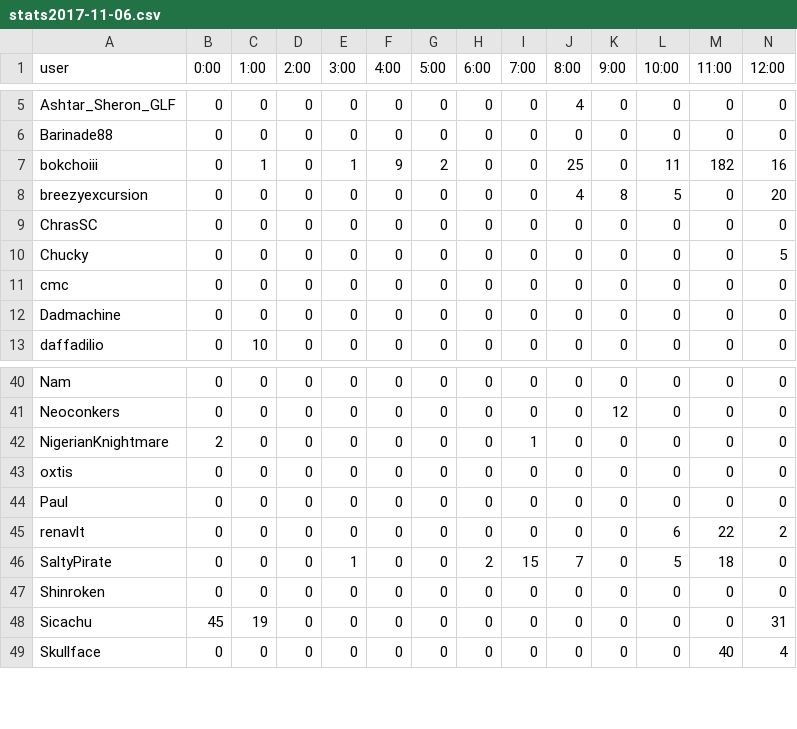
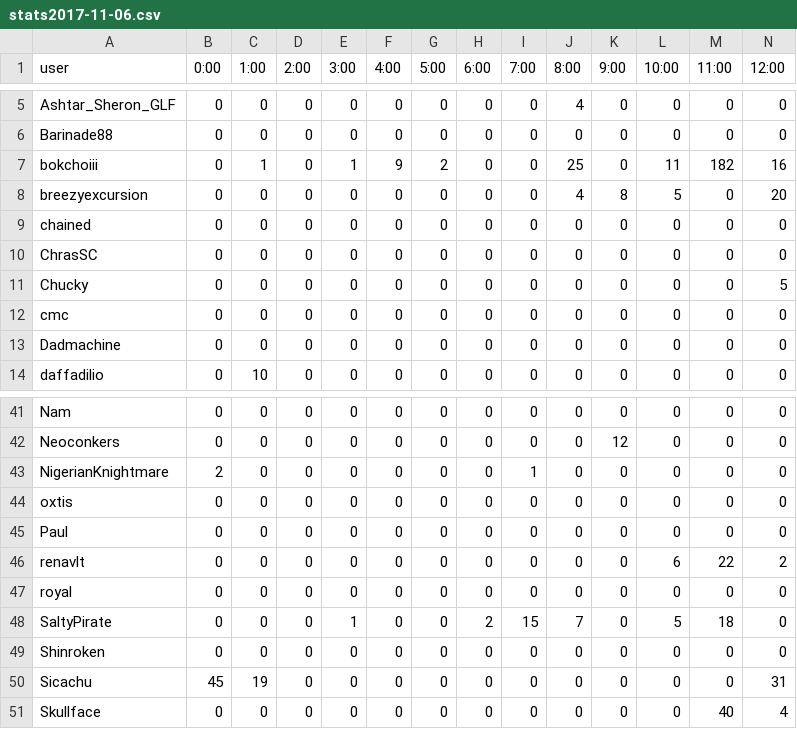
Before and after one commit to kenneththomas/ari4stats, a CSV file: 1029/stats2017-11-06.csv, drawn as a sheet; only a part is shown, gaps mark what is left out; rows hold the shown columns only; the diff names each change by its address in the sheet, - before the commit and + after, or states it on an @@ line.

```diff
--- a/1029/stats2017-11-06.csv
+++ b/1029/stats2017-11-06.csv
+row 9: chained | 0 | 0 | 0 | 0 | 0 | 0 | 0 | 0 | 0 | 0 | 0 | 0 | 0
+row 47: royal | 0 | 0 | 0 | 0 | 0 | 0 | 0 | 0 | 0 | 0 | 0 | 0 | 0
```
Also changed, not shown: 2 other files.
